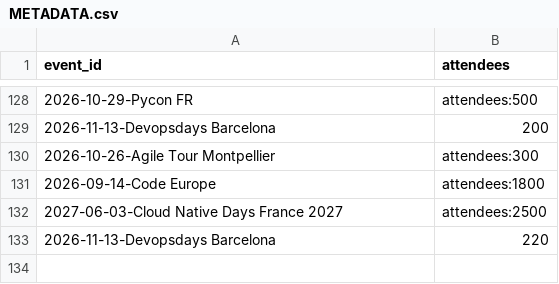
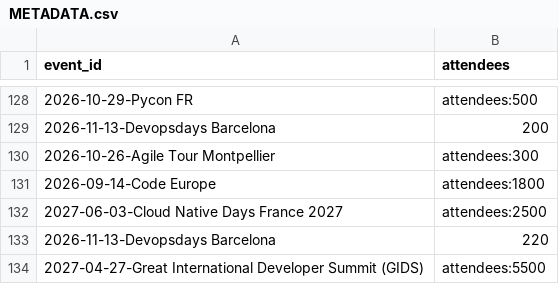
Before and after one commit to scraly/developers-conferences-agenda, a CSV file: METADATA.csv, drawn as a sheet; only a part is shown, gaps mark what is left out.

```diff
--- a/METADATA.csv
+++ b/METADATA.csv
@@ -133 +133,2 @@ event_id,attendees
 2026-11-13-Devopsdays Barcelona,220
+2027-04-27-Great International Developer Summit (GIDS),attendees:5500
```
Also changed, not shown: 2 other files.
